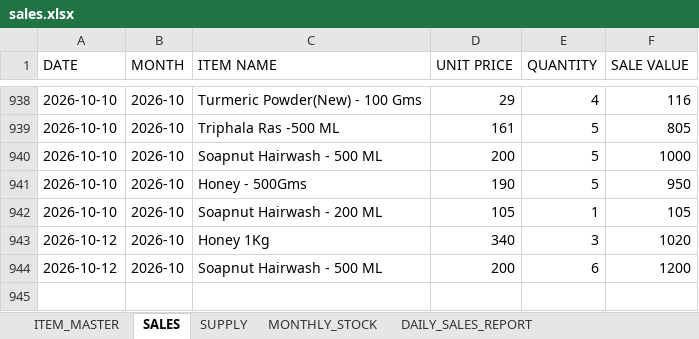
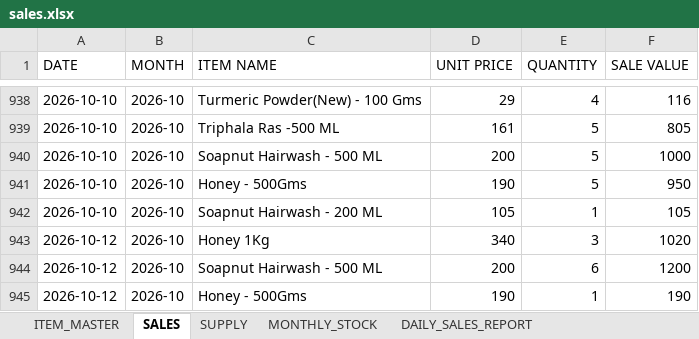
Before and after one commit to suryasai693-lang/daily_sales_website, an Excel workbook: data/sales.xlsx, sheet SALES, drawn as a sheet; only a part is shown, gaps mark what is left out; values as stored, in another font and other column widths than the file's, no borders; the diff names each change by its address in the sheet, - before the commit and + after, or states it on an @@ line.

Commit message:
Update sales.xlsx from DailyStock

```diff
--- a/data/sales.xlsx (sheet SALES)
+++ b/data/sales.xlsx (sheet SALES)
+row 945: 2026-10-12 | 2026-10 | Honey - 500Gms | 190 | 1 | 190
```
Also changed, not shown: sheet DAILY_SALES_REPORT, sheet MONTHLY_STOCK.
